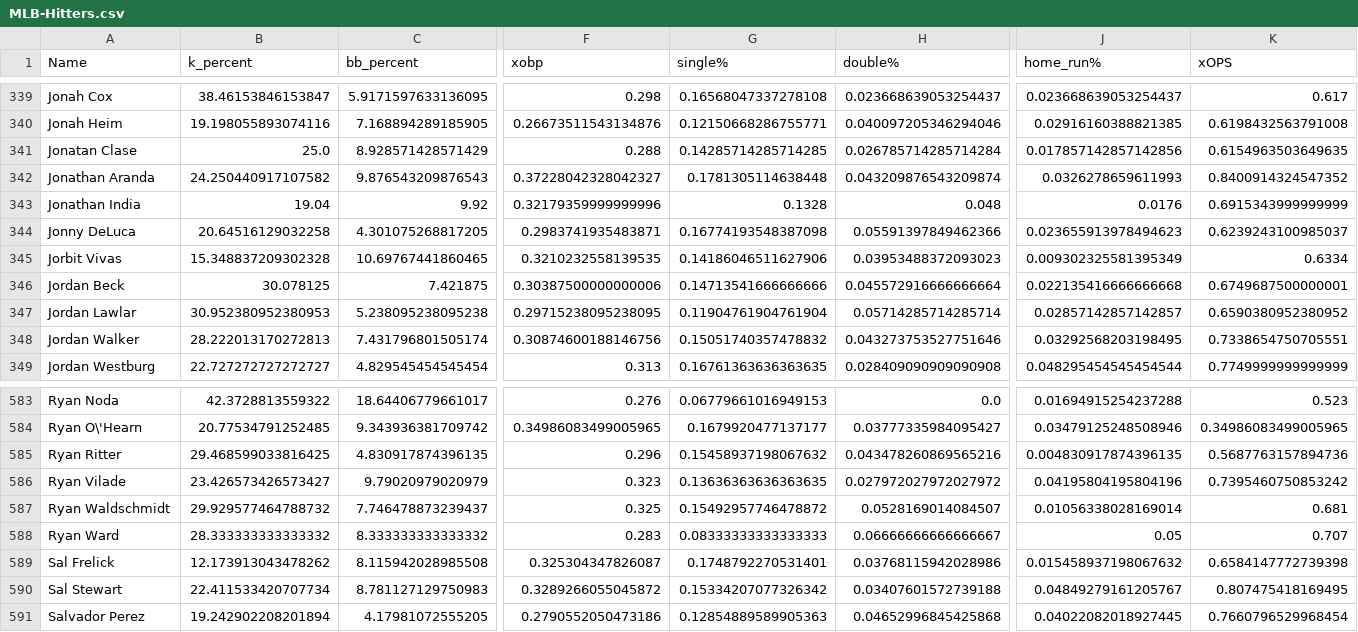
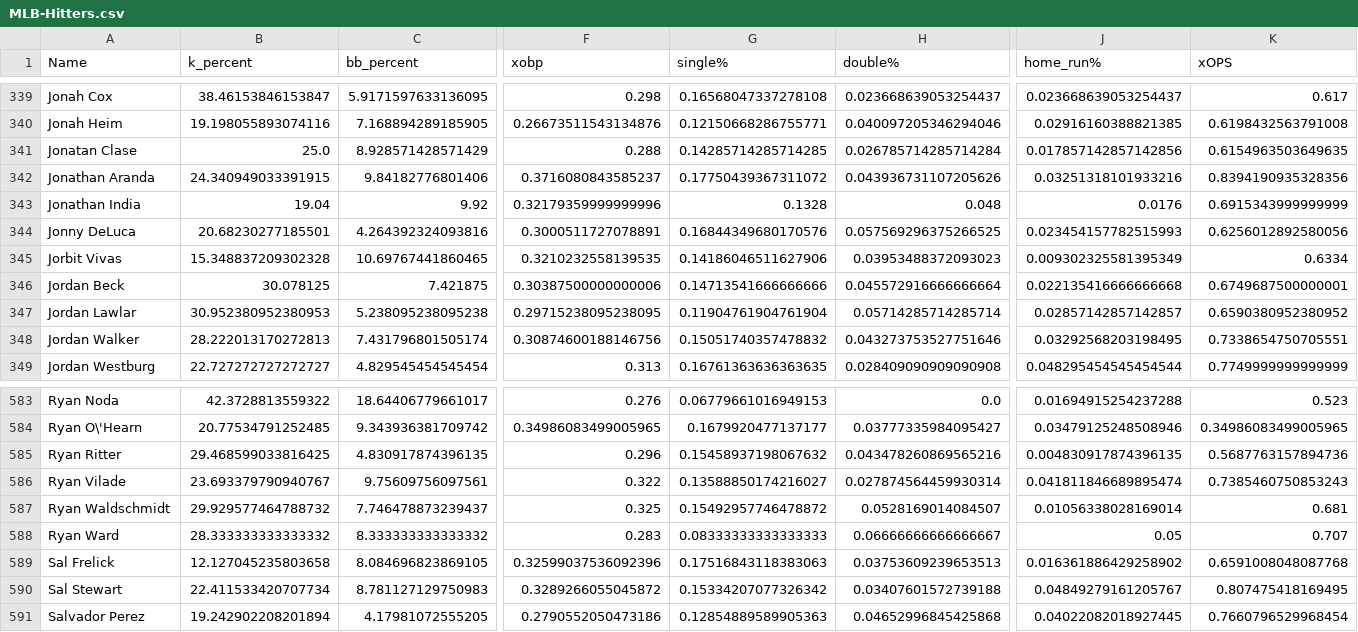
Before and after one commit to jack-simon4/jacks-models, a CSV file: src/assets/MLB-Hitters.csv, drawn as a sheet; only a part is shown, gaps mark what is left out; the diff covers the shown part only; the diff names each change by its address in the sheet, - before the commit and + after, or states it on an @@ line.

```diff
--- a/src/assets/MLB-Hitters.csv
+++ b/src/assets/MLB-Hitters.csv
-B342 (k_percent): 24.250440917107582
+B342 (k_percent): 24.340949033391915
-C342 (bb_percent): 9.876543209876543
+C342 (bb_percent): 9.84182776801406
-F342 (xobp): 0.37228042328042327
+F342 (xobp): 0.3716080843585237
-G342 (single%): 0.1781305114638448
+G342 (single%): 0.17750439367311072
-H342 (double%): 0.043209876543209874
+H342 (double%): 0.043936731107205626
-J342 (home_run%): 0.0326278659611993
+J342 (home_run%): 0.03251318101933216
-K342 (xOPS): 0.8400914324547352
+K342 (xOPS): 0.8394190935328356
-B344 (k_percent): 20.64516129032258
+B344 (k_percent): 20.68230277185501
-C344 (bb_percent): 4.301075268817205
+C344 (bb_percent): 4.264392324093816
-F344 (xobp): 0.2983741935483871
+F344 (xobp): 0.3000511727078891
-G344 (single%): 0.16774193548387098
+G344 (single%): 0.16844349680170576
-H344 (double%): 0.05591397849462366
+H344 (double%): 0.057569296375266525
-J344 (home_run%): 0.023655913978494623
+J344 (home_run%): 0.023454157782515993
-K344 (xOPS): 0.6239243100985037
+K344 (xOPS): 0.6256012892580056
-B586 (k_percent): 23.426573426573427
+B586 (k_percent): 23.693379790940767
-C586 (bb_percent): 9.79020979020979
+C586 (bb_percent): 9.75609756097561
-F586 (xobp): 0.323
+F586 (xobp): 0.322
-G586 (single%): 0.13636363636363635
+G586 (single%): 0.13588850174216027
-H586 (double%): 0.027972027972027972
+H586 (double%): 0.027874564459930314
-J586 (home_run%): 0.04195804195804196
+J586 (home_run%): 0.041811846689895474
-K586 (xOPS): 0.7395460750853242
+K586 (xOPS): 0.7385460750853243
-B589 (k_percent): 12.173913043478262
+B589 (k_percent): 12.127045235803658
-C589 (bb_percent): 8.115942028985508
+C589 (bb_percent): 8.084696823869105
-F589 (xobp): 0.325304347826087
+F589 (xobp): 0.32599037536092396
-G589 (single%): 0.1748792270531401
+G589 (single%): 0.17516843118383063
-H589 (double%): 0.03768115942028986
+H589 (double%): 0.03753609239653513
-J589 (home_run%): 0.015458937198067632
+J589 (home_run%): 0.016361886429258902
-K589 (xOPS): 0.6584147772739398
+K589 (xOPS): 0.6591008048087768
```
Also changed, not shown: 138 edited cells elsewhere in this file, src/assets/MLB-Pitchers.csv.
